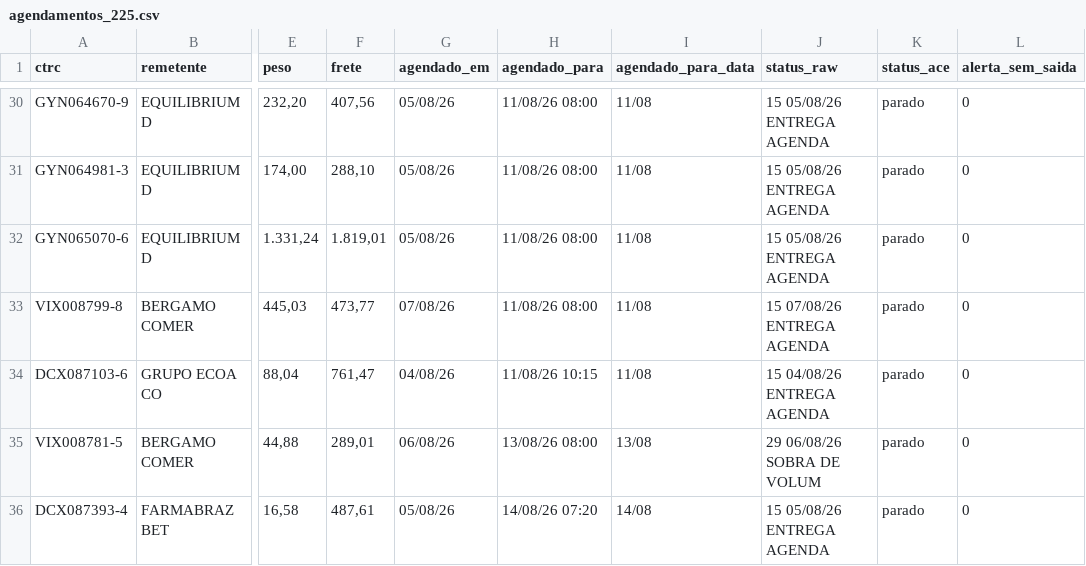
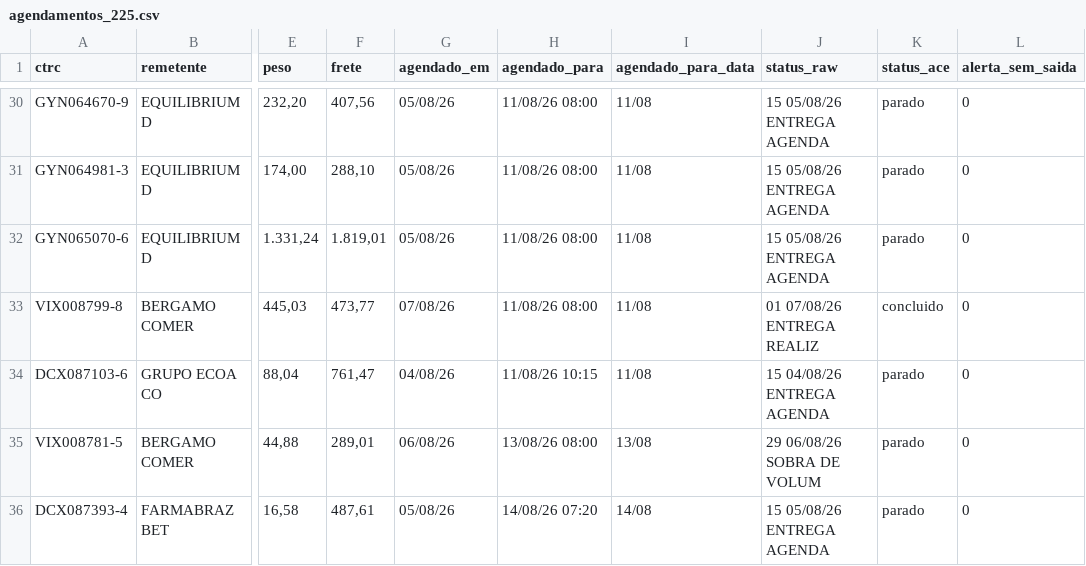
Before and after one commit to binhotransportes15/coletas-ace, a CSV file: dashboard/data/agendamentos_225.csv, drawn as a sheet; only a part is shown, gaps mark what is left out; the diff names each change by its address in the sheet, - before the commit and + after, or states it on an @@ line.

```diff
--- a/dashboard/data/agendamentos_225.csv
+++ b/dashboard/data/agendamentos_225.csv
-J33 (status_raw): 15 07/08/26 ENTREGA AGENDA
+J33 (status_raw): 01 07/08/26 ENTREGA REALIZ
-K33 (status_ace): parado
+K33 (status_ace): concluido
```
Also changed, not shown: dashboard/data/armazem/veiculos_78.csv, dashboard/data/coletas_103.csv, 17 other files.
